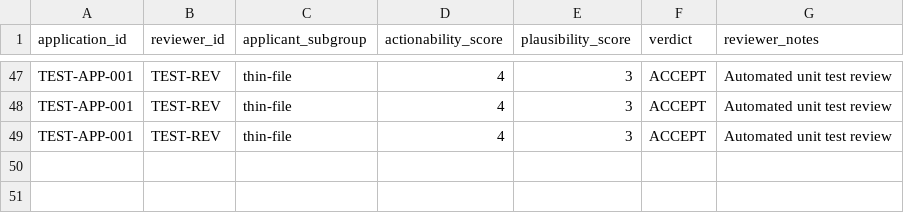
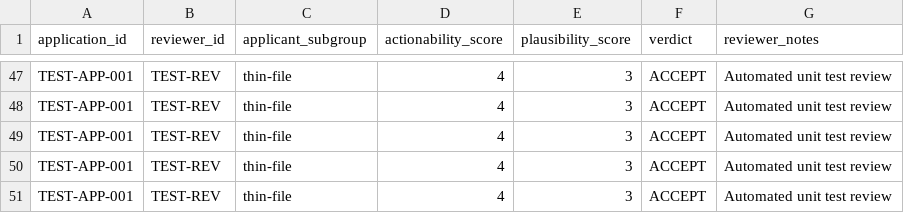
Before and after one commit to meghnarav/credit-model-drift, a CSV file: results/expert_feedback.csv, drawn as a sheet; only a part is shown, gaps mark what is left out.

```diff
--- a/results/expert_feedback.csv
+++ b/results/expert_feedback.csv
@@ -49 +49,3 @@ TEST-APP-001,TEST-REV,thin-file,4,3,ACCEPT,Automated unit test review
 TEST-APP-001,TEST-REV,thin-file,4,3,ACCEPT,Automated unit test review
+TEST-APP-001,TEST-REV,thin-file,4,3,ACCEPT,Automated unit test review
+TEST-APP-001,TEST-REV,thin-file,4,3,ACCEPT,Automated unit test review
```
Also changed, not shown: 5 other files.
